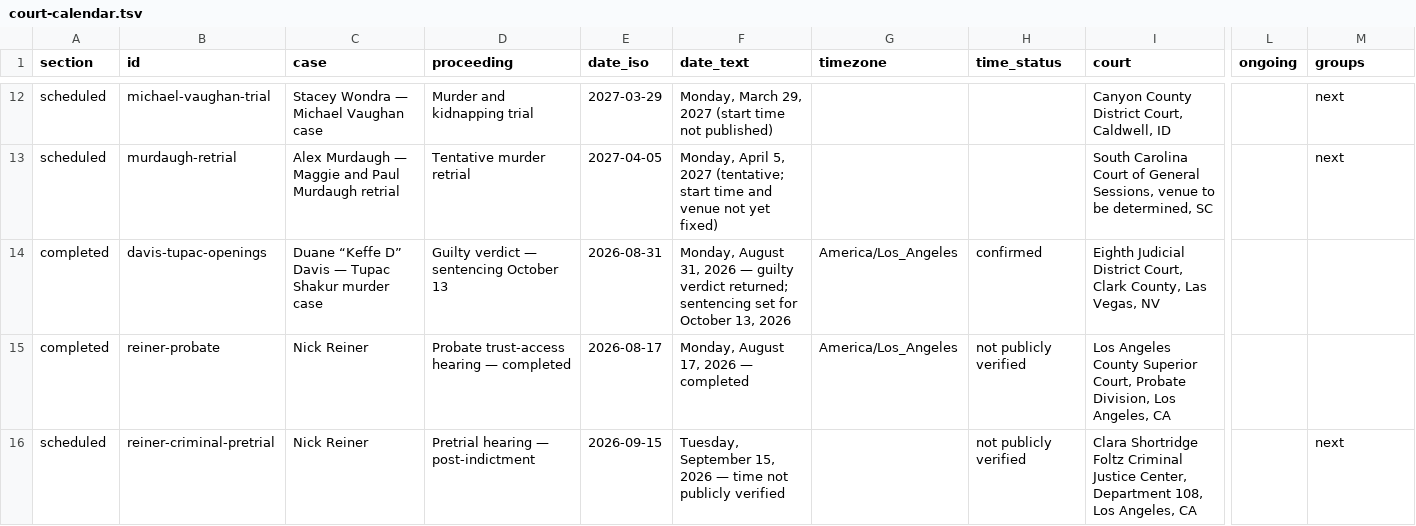
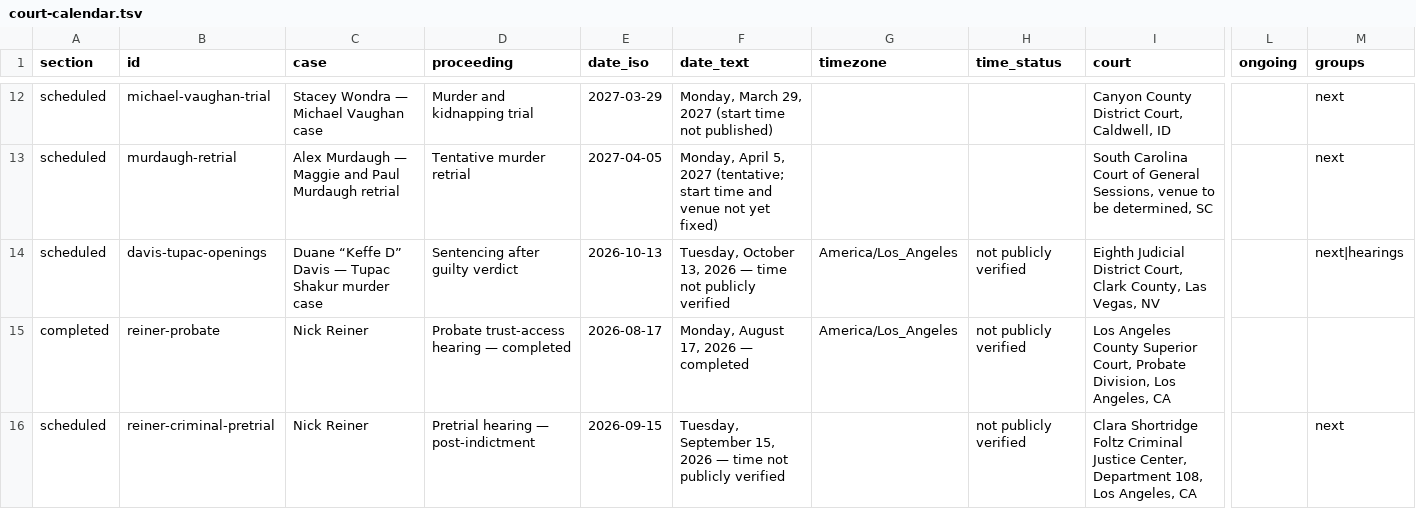
Before and after one commit to cassiancreed/cassiancreed-astro, a TSV file: src/data/court-calendar.tsv, drawn as a sheet; only a part is shown, gaps mark what is left out; the diff names each change by its address in the sheet, - before the commit and + after, or states it on an @@ line.

Commit message:
fix(court-calendar): schedule Davis sentencing

```diff
--- a/src/data/court-calendar.tsv
+++ b/src/data/court-calendar.tsv
-A14 (section): completed
+A14 (section): scheduled
-D14 (proceeding): Guilty verdict — sentencing October 13
+D14 (proceeding): Sentencing after guilty verdict
-E14 (date_iso): 2026-08-31
+E14 (date_iso): 2026-10-13
-F14 (date_text): Monday, August 31, 2026 — guilty verdict returned; sentencing set for October 13, 2026
+F14 (date_text): Tuesday, October 13, 2026 — time not publicly verified
-H14 (time_status): confirmed
+H14 (time_status): not publicly verified
-M14 (groups): (empty)
+M14 (groups): next|hearings
```
